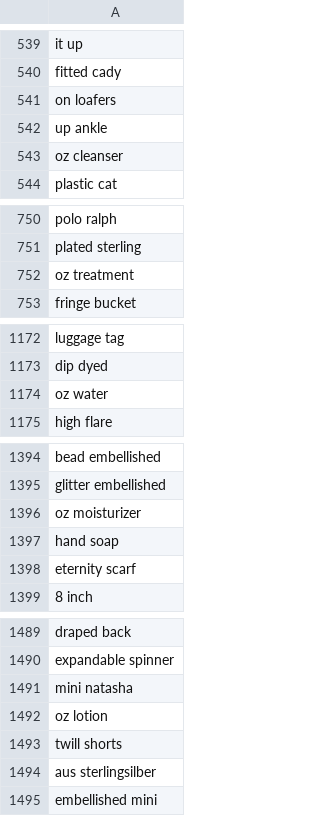
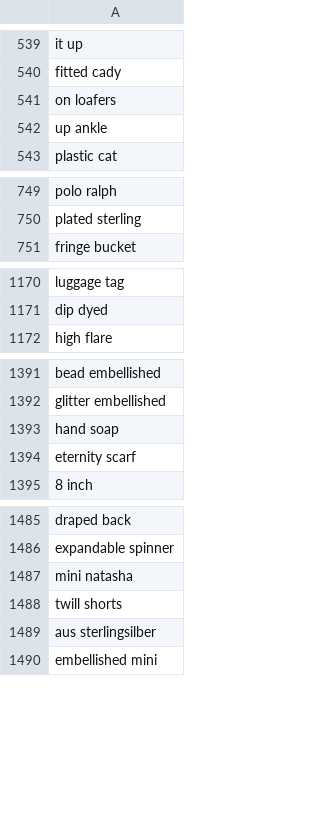
Before and after one commit to rflynn/productsum, a CSV file: search/data/tag.ngram2.csv, drawn as a sheet; only a part is shown, gaps mark what is left out; the diff covers the shown part only.

```diff
--- a/search/data/tag.ngram2.csv
+++ b/search/data/tag.ngram2.csv
@@ -542,3 +542,2 @@ on loafers
 up ankle
-oz cleanser
 plastic cat
@@ -751,3 +750,2 @@ polo ralph
 plated sterling
-oz treatment
 fringe bucket
@@ -1173,3 +1171,2 @@ luggage tag
 dip dyed
-oz water
 high flare
@@ -1395,3 +1392,2 @@ bead embellished
 glitter embellished
-oz moisturizer
 hand soap
@@ -1491,3 +1487,2 @@ expandable spinner
 mini natasha
-oz lotion
 twill shorts
```
Also changed, not shown: 7 removed rows elsewhere in this file, search/data/tag.material.csv, search/data/tag.size.csv, 1 other file.
